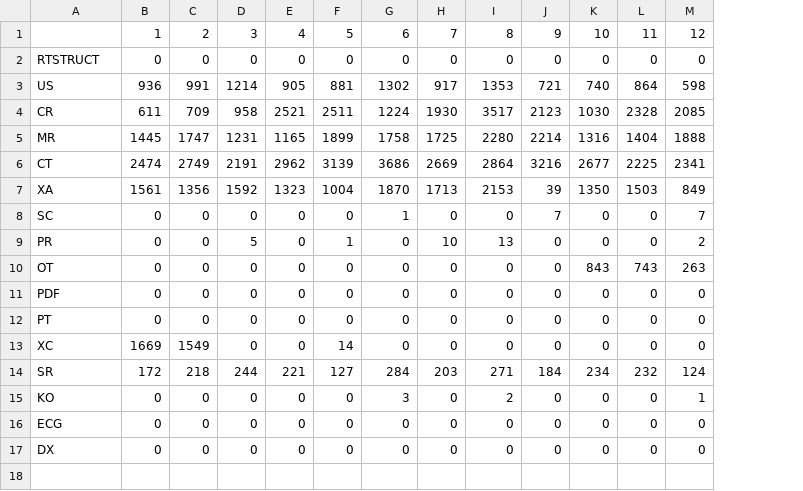
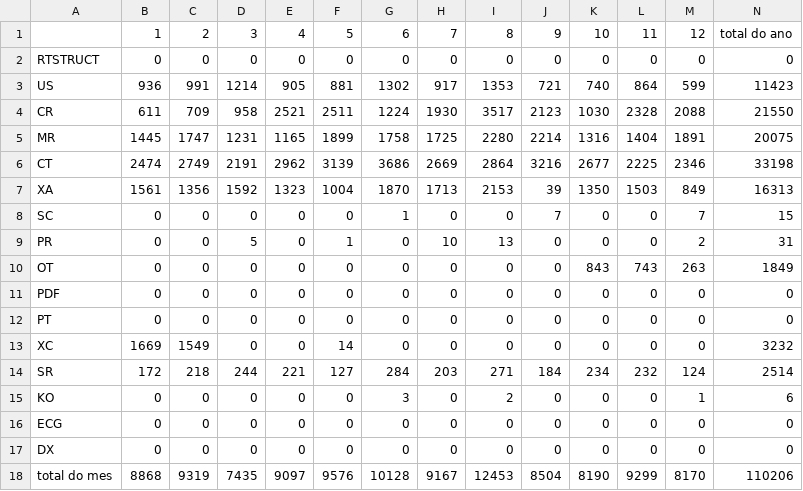
Before and after one commit to diego-lima/estudos, a CSV file: Bimed/ano2016.csv, drawn as a sheet; the diff names each change by its address in the sheet, - before the commit and + after, or states it on an @@ line.

```diff
--- a/Bimed/ano2016.csv
+++ b/Bimed/ano2016.csv
+column N, rows 1-17: total do ano | 0 | 11423 | 21550 | 20075 | 33198 | 16313 | 15 | 31 | 1849 | 0 | 0 | 3232 | 2514 | 6 | 0 | 0
-M3: 598
+M3: 599
-M4: 2085
+M4: 2088
-M5: 1888
+M5: 1891
-M6: 2341
+M6: 2346
+row 18: total do mes | 8868 | 9319 | 7435 | 9097 | 9576 | 10128 | 9167 | 12453 | 8504 | 8190 | 9299 | 8170 | 110206
```
Also changed, not shown: Bimed/ano2013.csv, Bimed/ano2014.csv, 1 other file.
